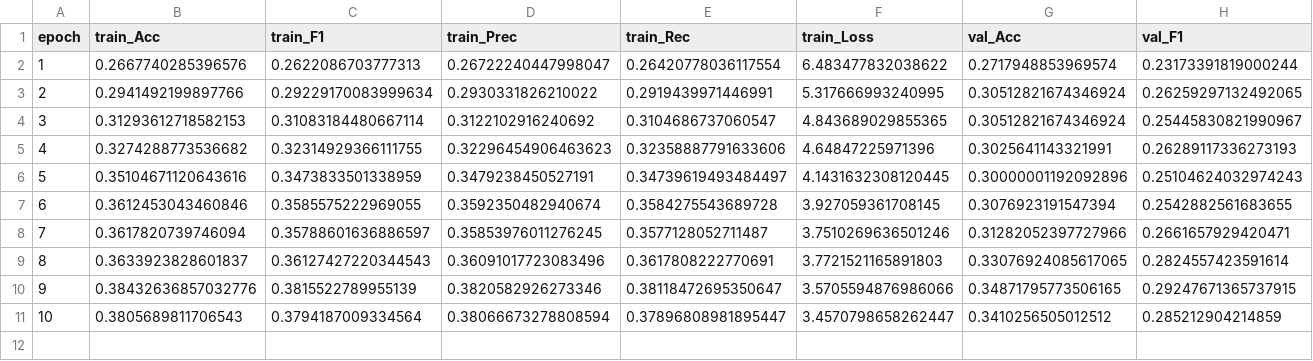
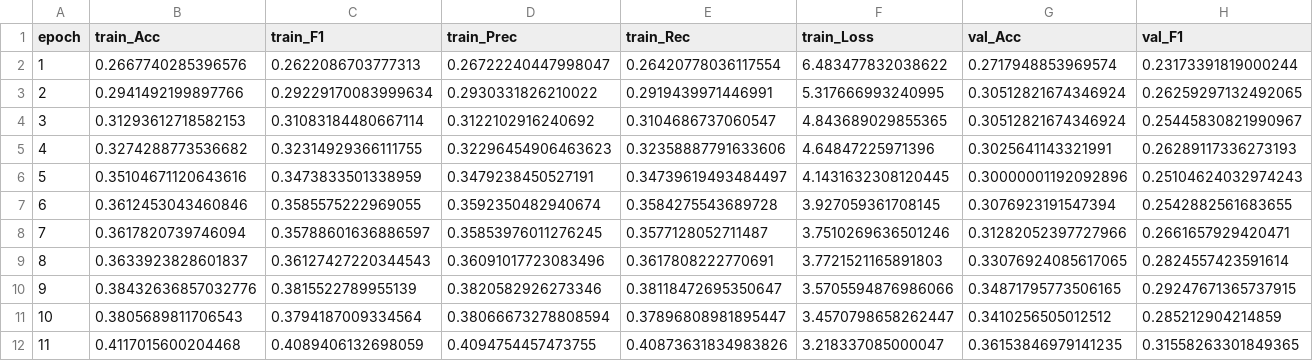
Before and after one commit to An0jin/ToneiverseLinux, a CSV file: DL/personal_color/run/train4/result.csv, drawn as a sheet; only a part is shown; rows hold the shown columns only; the diff names each change by its address in the sheet, - before the commit and + after, or states it on an @@ line.

Commit message:
Update train4 ONNX models & add epoch 11
Replace DL/personal_color/run/train4/best.onnx and last.onnx with new builds and append epoch 11 metrics to DL/personal_color/run/train4/result.csv (train_Acc=0.41170156, train_F1=0.40894061, val_Acc=0.36153847, val_F1=0.31558263, etc.). This records the latest training checkpoint and evaluation results.

```diff
--- a/DL/personal_color/run/train4/result.csv
+++ b/DL/personal_color/run/train4/result.csv
+row 12: 11 | 0.4117015600204468 | 0.4089406132698059 | 0.4094754457473755 | 0.40873631834983826 | 3.218337085000047 | 0.36153846979141235 | 0.31558263301849365
```
Also changed, not shown: 2 other files.
